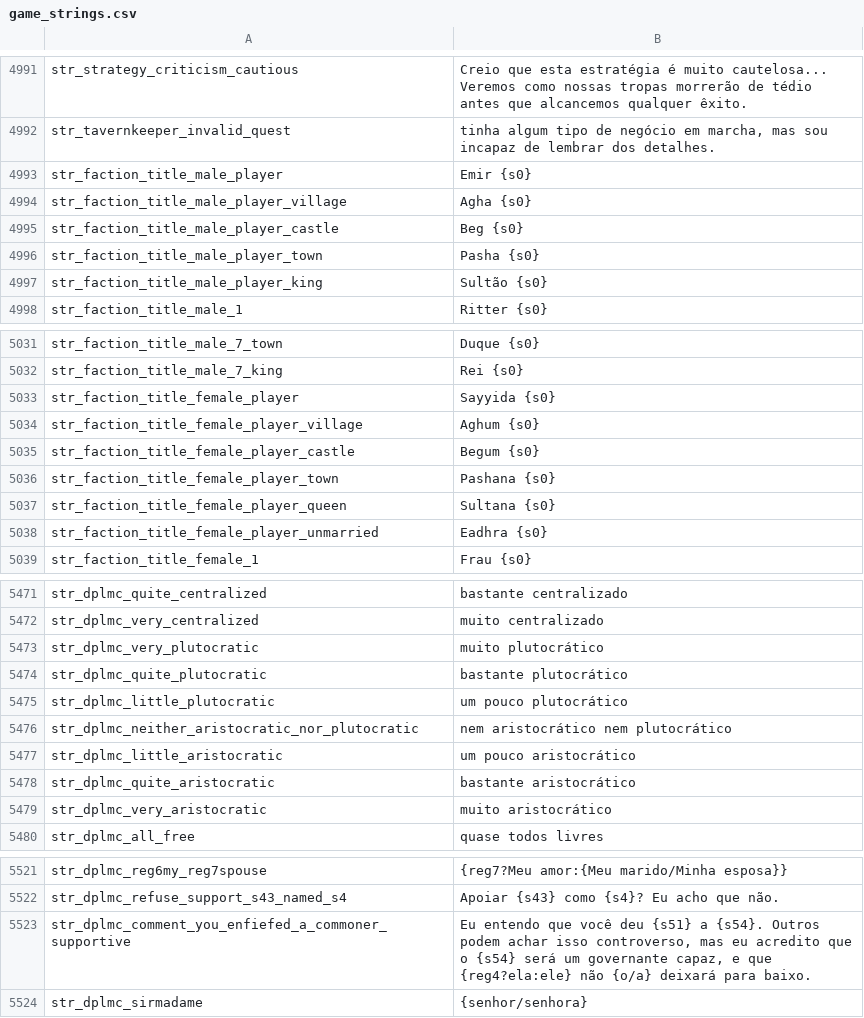
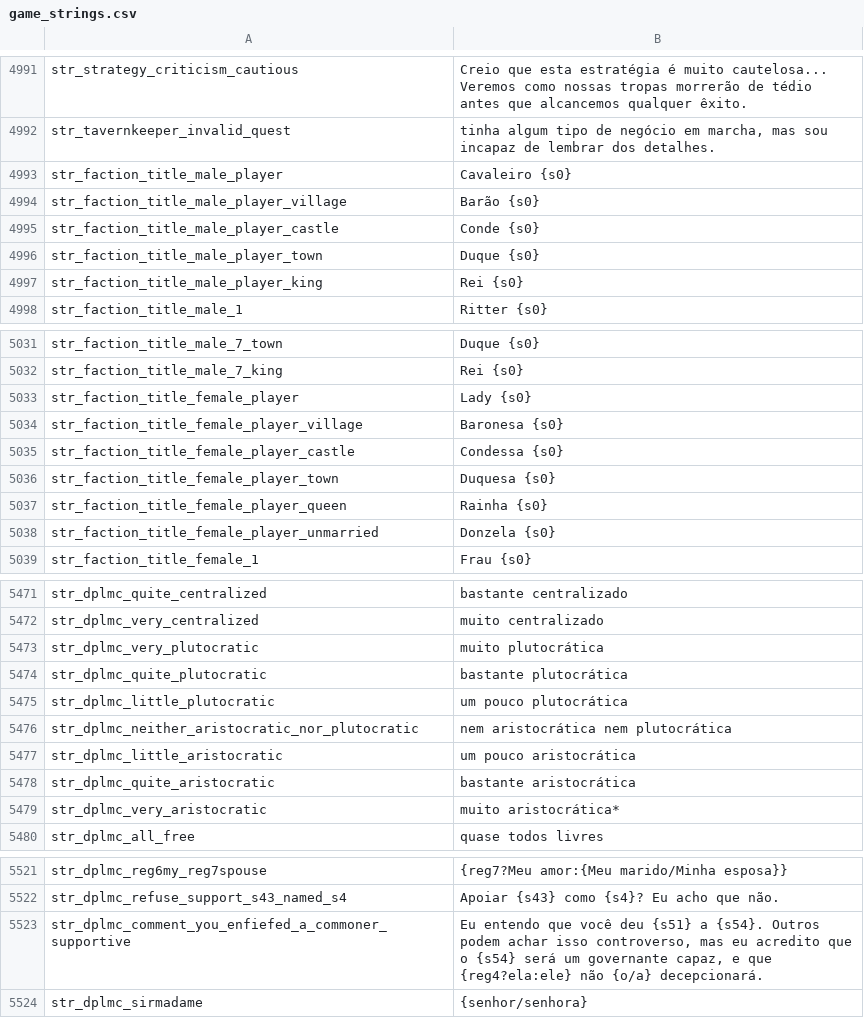
Before and after one commit to Shojisl/Tradu-PTBR-BP-3.1, a CSV file: EXTRAS/TÍTULOS DO REINO DO JOGADOR (player kingdom titles)/Sarranide/game_strings.csv, drawn as a sheet; only a part is shown, gaps mark what is left out; the diff covers the shown part only.

```diff
--- a/EXTRAS/TÍTULOS DO REINO DO JOGADOR (player kingdom titles)/Sarranide/game_strings.csv
+++ b/EXTRAS/TÍTULOS DO REINO DO JOGADOR (player kingdom titles)/Sarranide/game_strings.csv
@@ -4992,7 +4992,7 @@ str_strategy_criticism_cautious|Creio que esta estratégia é muito cautelosa...
 str_tavernkeeper_invalid_quest| tinha algum tipo de negócio em marcha, mas sou incapaz de lembrar dos detalhes.
-str_faction_title_male_player|Emir {s0}
-str_faction_title_male_player_village|Agha {s0}
-str_faction_title_male_player_castle|Beg {s0}
-str_faction_title_male_player_town|Pasha {s0}
-str_faction_title_male_player_king|Sultão {s0}
+str_faction_title_male_player|Cavaleiro {s0}
+str_faction_title_male_player_village|Barão {s0}
+str_faction_title_male_player_castle|Conde {s0}
+str_faction_title_male_player_town|Duque {s0}
+str_faction_title_male_player_king|Rei {s0}
 str_faction_title_male_1|Ritter {s0}
@@ -5032,8 +5032,8 @@ str_faction_title_male_7_town|Duque {s0}
 str_faction_title_male_7_king|Rei {s0}
-str_faction_title_female_player|Sayyida {s0}
-str_faction_title_female_player_village|Aghum {s0}
-str_faction_title_female_player_castle|Begum {s0}
-str_faction_title_female_player_town|Pashana {s0}
-str_faction_title_female_player_queen|Sultana {s0}
-str_faction_title_female_player_unmarried|Eadhra {s0}
+str_faction_title_female_player|Lady {s0}
+str_faction_title_female_player_village|Baronesa {s0}
+str_faction_title_female_player_castle|Condessa {s0}
+str_faction_title_female_player_town|Duquesa {s0}
+str_faction_title_female_player_queen|Rainha {s0}
+str_faction_title_female_player_unmarried|Donzela {s0}
 str_faction_title_female_1|Frau {s0}
@@ -5472,9 +5472,9 @@ str_dplmc_quite_centralized|bastante centralizado
 str_dplmc_very_centralized|muito centralizado
-str_dplmc_very_plutocratic|muito plutocrático
-str_dplmc_quite_plutocratic|bastante plutocrático
-str_dplmc_little_plutocratic|um pouco plutocrático
-str_dplmc_neither_aristocratic_nor_plutocratic|nem aristocrático nem plutocrático
-str_dplmc_little_aristocratic|um pouco aristocrático
-str_dplmc_quite_aristocratic|bastante aristocrático
-str_dplmc_very_aristocratic|muito aristocrático
+str_dplmc_very_plutocratic|muito plutocrática
+str_dplmc_quite_plutocratic|bastante plutocrática
+str_dplmc_little_plutocratic|um pouco plutocrática
+str_dplmc_neither_aristocratic_nor_plutocratic|nem aristocrática nem plutocrática
+str_dplmc_little_aristocratic|um pouco aristocrática
+str_dplmc_quite_aristocratic|bastante aristocrática
+str_dplmc_very_aristocratic|muito aristocrática*
 str_dplmc_all_free|quase todos livres
@@ -5522,3 +5522,3 @@ str_dplmc_reg6my_reg7spouse|{reg7?Meu amor:{Meu marido/Minha esposa}}
 str_dplmc_refuse_support_s43_named_s4|Apoiar {s43} como {s4}? Eu acho que não.
-str_dplmc_comment_you_enfiefed_a_commoner_supportive|Eu entendo que você deu {s51} a {s54}. Outros podem achar isso controverso, mas eu acredito que o {s54} será um governante capaz, e que {reg4?ela:ele} não {o/a} deixará para baixo.
+str_dplmc_comment_you_enfiefed_a_commoner_supportive|Eu entendo que você deu {s51} a {s54}. Outros podem achar isso controverso, mas eu acredito que o {s54} será um governante capaz, e que {reg4?ela:ele} não {o/a} decepcionará.
 str_dplmc_sirmadame|{senhor/senhora}
```
Also changed, not shown: 7 edited cells elsewhere in this file, EXTRAS/TÍTULOS DO REINO DO JOGADOR (player kingdom titles)/Nórdico/game_strings.csv, EXTRAS/TÍTULOS DO REINO DO JOGADOR (player kingdom titles)/Rhodok/game_strings.csv, 3 other files.
